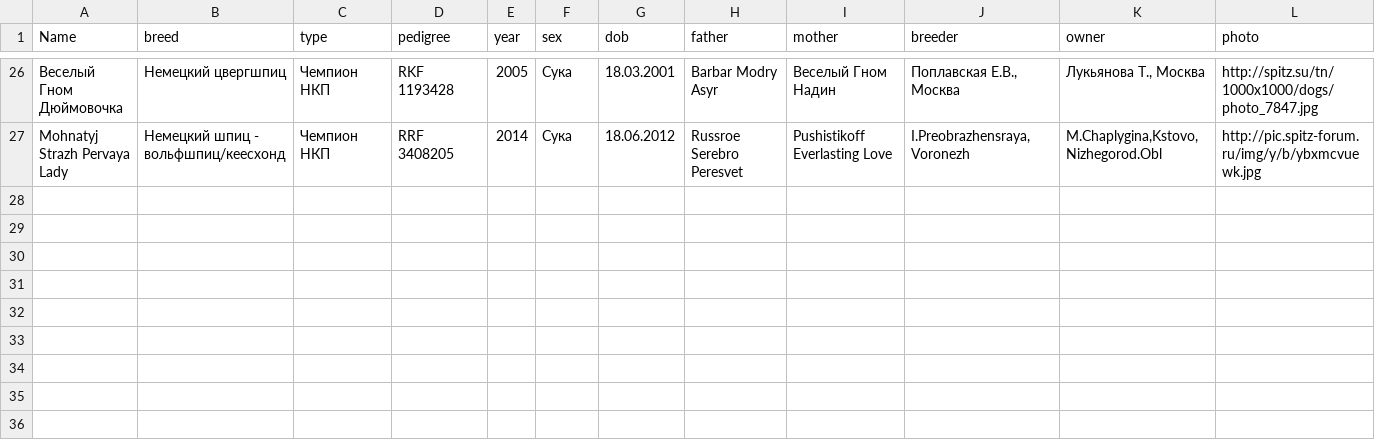
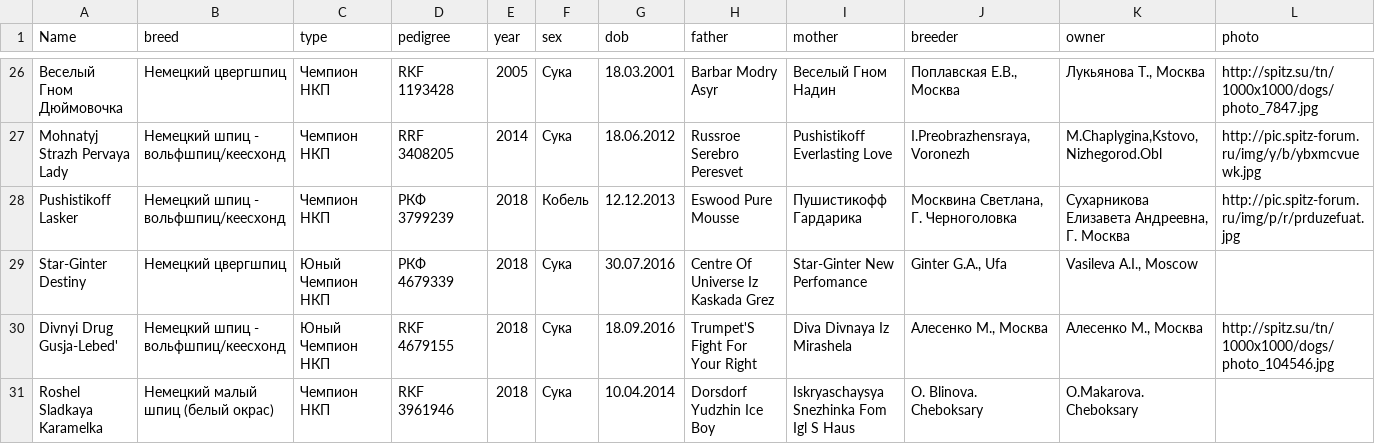
Before and after one commit to Itzamna/nkp-spitz, a CSV file: _data/champions.csv, drawn as a sheet; only a part is shown, gaps mark what is left out; the diff names each change by its address in the sheet, - before the commit and + after, or states it on an @@ line.

```diff
--- a/_data/champions.csv
+++ b/_data/champions.csv
+row 28: Pushistikoff Lasker | Немецкий шпиц - вольфшпиц/кеесхонд | Чемпион НКП | РКФ 3799239 | 2018 | Кобель | 12.12.2013 | Eswood Pure Mousse | Пушистикофф Гардарика | Москвина Светлана, Г. Черноголовка | Сухарникова Елизавета Андреевна, Г. Москва | http://pic.spitz-forum.ru/img/p/r/prduzefuat.jpg
+row 29: Star-Ginter Destiny | Немецкий цвергшпиц | Юный Чемпион НКП | РКФ 4679339 | 2018 | Сука | 30.07.2016 | Centre Of Universe Iz Kaskada Grez | Star-Ginter New Perfomance | Ginter G.A., Ufa | Vasileva A.I., Moscow
+row 30: Divnyi Drug Gusja-Lebed' | Немецкий шпиц - вольфшпиц/кеесхонд | Юный Чемпион НКП | RKF 4679155 | 2018 | Сука | 18.09.2016 | Trumpet'S Fight For Your Right | Diva Divnaya Iz Mirashela | Алесенко М., Москва | Алесенко М., Москва | http://spitz.su/tn/1000x1000/dogs/photo_104546.jpg
+row 31: Roshel Sladkaya Karamelka | Немецкий малый шпиц (белый окрас) | Чемпион НКП | RKF 3961946 | 2018 | Сука | 10.04.2014 | Dorsdorf Yudzhin Ice Boy | Iskryaschaysya Snezhinka Fom Igl S Haus | О. Blinova. Cheboksary | O.Makarova. Cheboksary
```
Also changed, not shown: _data/clubs.csv, _data/showresult.csv, 8 other files.
